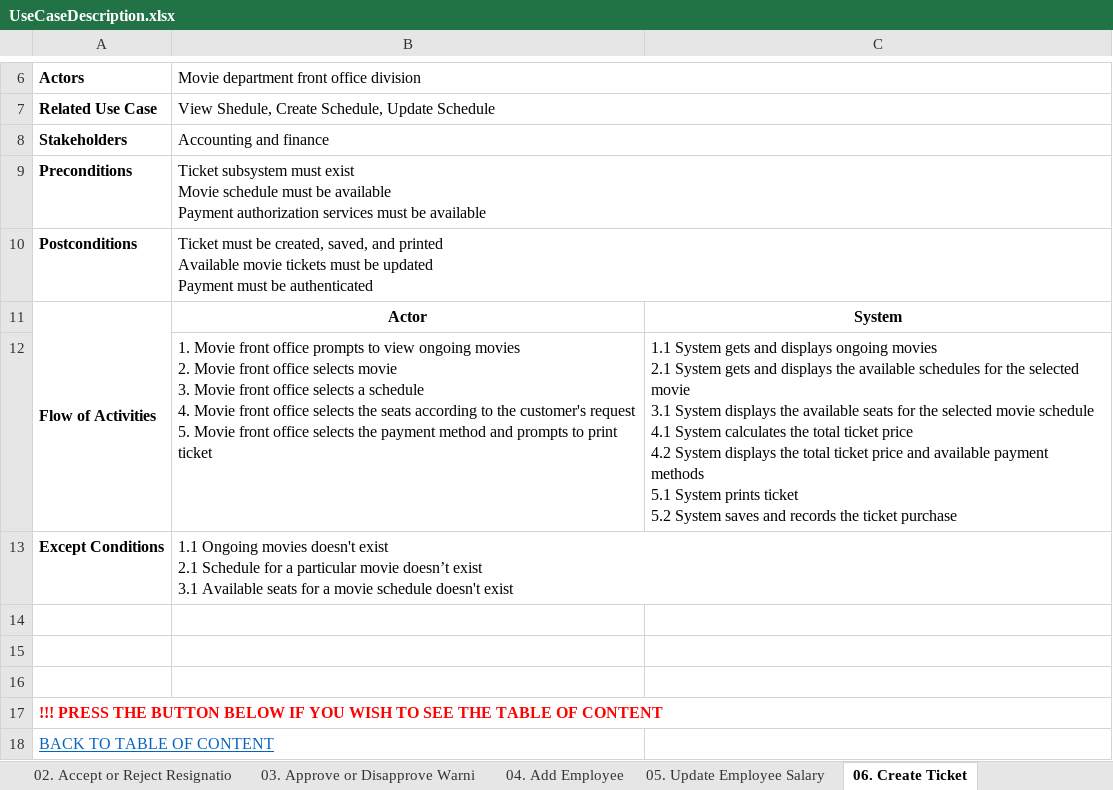
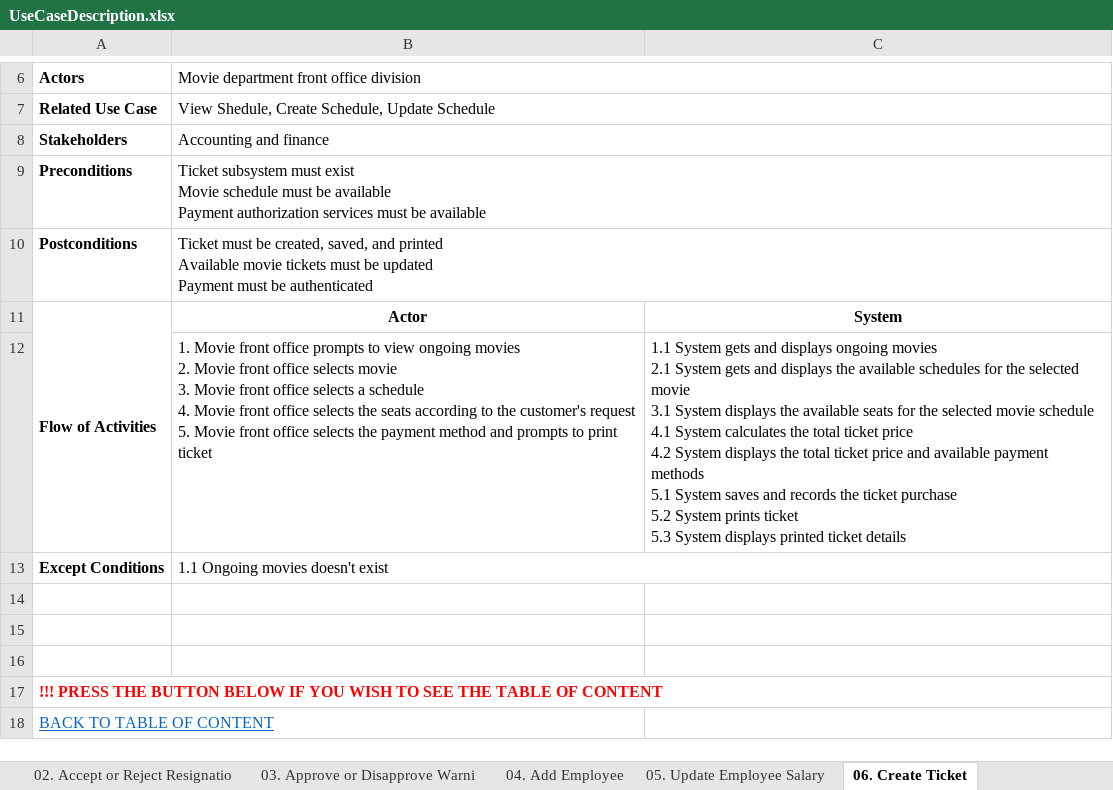
Before and after one commit to KevinChristian30/Stuck-in-the-Movie, an Excel workbook: Analysis/UseCaseDescription.xlsx, sheet 06. Create Ticket, drawn as a sheet; only a part is shown, gaps mark what is left out; values as stored, in another font and other column widths than the file's, no borders; ↵ is a line break in a cell; the diff names each change by its address in the sheet, - before the commit and + after, or states it on an @@ line.

```diff
--- a/Analysis/UseCaseDescription.xlsx (sheet 06. Create Ticket)
+++ b/Analysis/UseCaseDescription.xlsx (sheet 06. Create Ticket)
-C12: …5.1 System prints ticket ↵ 5.2 System saves and records the ticket purchase
+C12: …5.1 System saves and records the ticket purchase ↵ 5.2 System prints ticket ↵ 5.3 System displays printed ticket details
-B13: …doesn't exist ↵ 2.1 Schedule for a particular movie doesn’t exist ↵ 3.1 Available seats for a movie schedule doesn't exist
+B13: …doesn't exist
```
Also changed, not shown: sheet 01. Propose Warning Letter, sheet 09. Add Supplier, sheet 07. Create Food Beverage Order, sheet 03. Approve or Disapprove Warni, sheet 04. Add Employee, sheet 05. Update Employee Salary, 3 more sheets, 1 other file.
